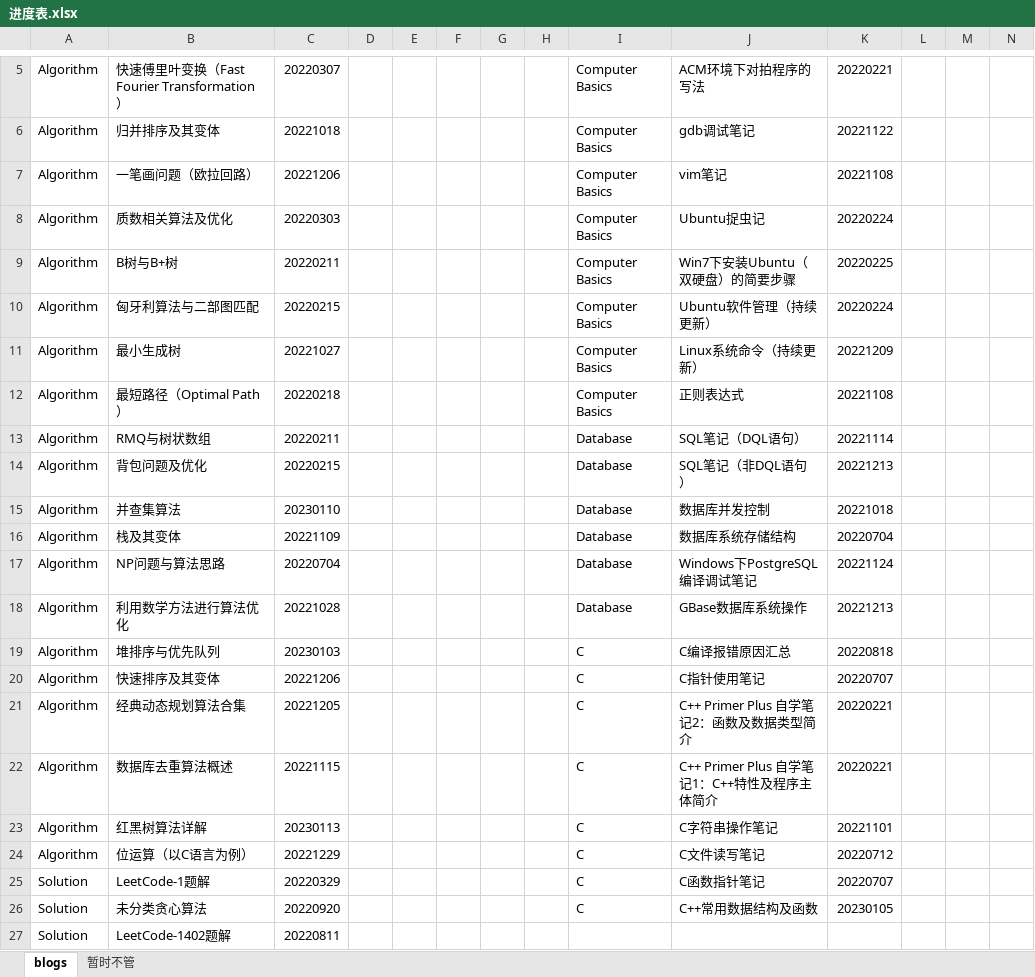
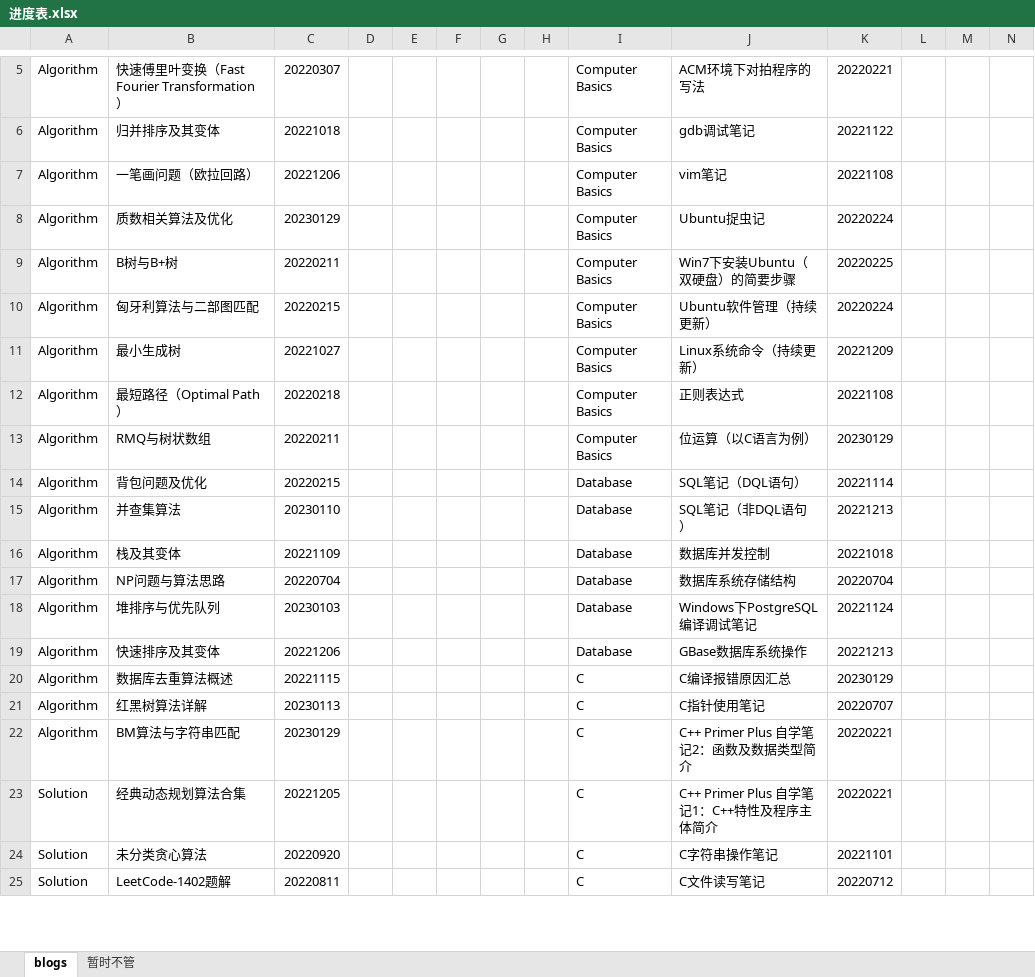
Before and after one commit to ZergWang/Blogs, an Excel workbook: 进度表.xlsx, sheet blogs, drawn as a sheet; only a part is shown, gaps mark what is left out; values as stored, in another font and other column widths than the file's, no cell formats; removed rows and columns are numbered as before the commit, all else as after; rows hold the shown columns only; the diff covers the shown part only; the diff names each change by its address in the sheet, - before the commit and + after, or states it on an @@ line.

```diff
--- a/进度表.xlsx (sheet blogs)
+++ b/进度表.xlsx (sheet blogs)
-C8: 20220303
+C8: 20230129
-I13: Database
+I13: Computer Basics
-J13: SQL笔记（DQL语句）
+J13: 位运算（以C语言为例）
-K13: 20221114
+K13: 20230129
-J14: SQL笔记（非DQL语句）
+J14: SQL笔记（DQL语句）
-K14: 20221213
+K14: 20221114
-J15: 数据库并发控制
+J15: SQL笔记（非DQL语句）
-K15: 20221018
+K15: 20221213
-J16: 数据库系统存储结构
+J16: 数据库并发控制
-K16: 20220704
+K16: 20221018
-J17: Windows下PostgreSQL编译调试笔记
+J17: 数据库系统存储结构
-K17: 20221124
+K17: 20220704
-row 18: Algorithm | 利用数学方法进行算法优化 | 20221028 |  |  |  |  |  | Database | GBase数据库系统操作 | 20221213
-I18:I19: C
+I18:I19: Database
-J18: C编译报错原因汇总
+J18: Windows下PostgreSQL编译调试笔记
-K18: 20220818
+K18: 20221124
-J19: C指针使用笔记
+J19: GBase数据库系统操作
-K19: 20220707
+K19: 20221213
-row 21: Algorithm | 经典动态规划算法合集 | 20221205 |  |  |  |  |  | C | C++ Primer Plus 自学笔记2：函数及数据类型简介 | 20220221
-J20: C++ Primer Plus 自学笔记1：C++特性及程序主体简介
+J20: C编译报错原因汇总
-K20: 20220221
+K20: 20230129
-J21: C字符串操作笔记
+J21: C指针使用笔记
-K21: 20221101
+K21: 20220707
-row 24: Algorithm | 位运算（以C语言为例） | 20221229 |  |  |  |  |  | C | C文件读写笔记 | 20220712
-row 25: Solution | LeetCode-1题解 | 20220329 |  |  |  |  |  | C | C函数指针笔记 | 20220707
+row 22: Algorithm | BM算法与字符串匹配 | 20230129 |  |  |  |  |  | C | C++ Primer Plus 自学笔记2：函数及数据类型简介 | 20220221
+row 23: Solution | 经典动态规划算法合集 | 20221205 |  |  |  |  |  | C | C++ Primer Plus 自学笔记1：C++特性及程序主体简介 | 20220221
-J24: C++常用数据结构及函数
+J24: C字符串操作笔记
-K24: 20230105
+K24: 20221101
-I25: (empty)
+I25: C
-J25: (empty)
+J25: C文件读写笔记
-K25: (empty)
+K25: 20220712
```
Also changed, not shown: 1 added row and 3 edited cells elsewhere in this sheet, cell formats, 13 other files.
